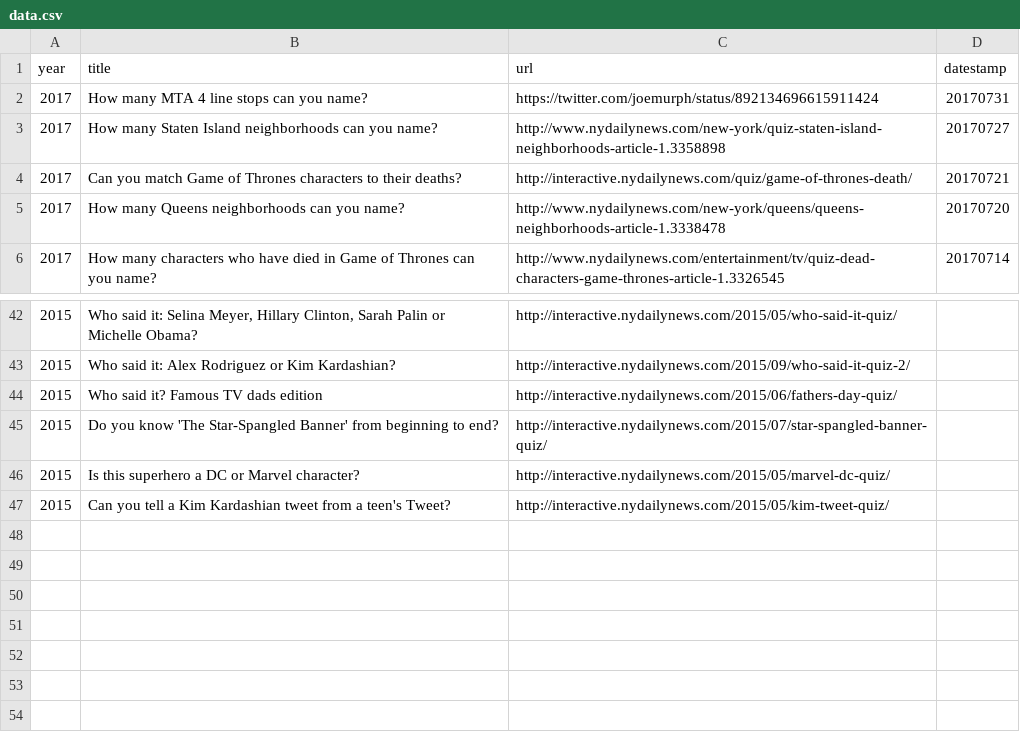
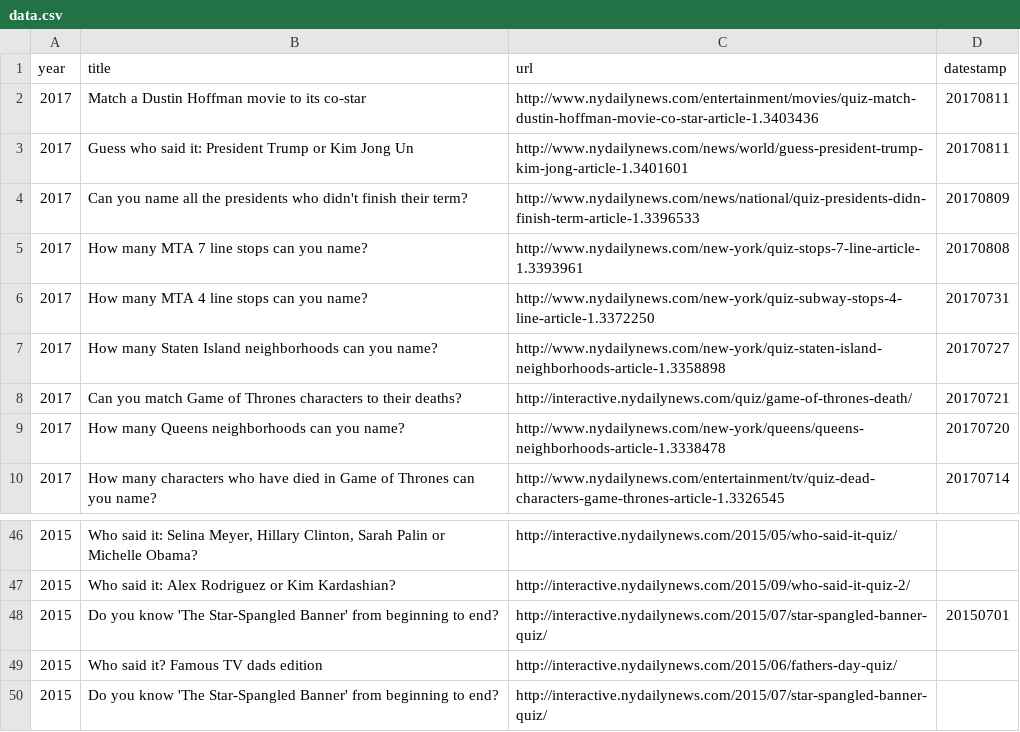
Before and after one commit to nydailynews/quiz-multiple-choice, a CSV file: www/data.csv, drawn as a sheet; only a part is shown, gaps mark what is left out; the shorter side is filled out with more unchanged rows.

Commit message:
Update the quiz spreadsheet

```diff
--- a/www/data.csv
+++ b/www/data.csv
@@ -1,3 +1,7 @@
 year,title,url,datestamp
-2017,How many MTA 4 line stops can you name?,https://twitter.com/joemurph/status/892134696615911424,20170731
+2017,Match a Dustin Hoffman movie to its co-star,http://www.nydailynews.com/entertainment/movies/quiz-match-dustin-hoffman-movie-co-star-article-1.3403436,20170811
+2017,Guess who said it: President Trump or Kim Jong Un,http://www.nydailynews.com/news/world/guess-president-trump-kim-jong-article-1.3401601,20170811
+2017,Can you name all the presidents who didn't finish their term?,http://www.nydailynews.com/news/national/quiz-presidents-didn-finish-term-article-1.3396533,20170809
+2017,How many MTA 7 line stops can you name?,http://www.nydailynews.com/new-york/quiz-stops-7-line-article-1.3393961,20170808
+2017,How many MTA 4 line stops can you name?,http://www.nydailynews.com/new-york/quiz-subway-stops-4-line-article-1.3372250,20170731
 2017,How many Staten Island neighborhoods can you name?,http://www.nydailynews.com/new-york/quiz-staten-island-neighborhoods-article-1.3358898,20170727
@@ -43,2 +47,3 @@ year,title,url,datestamp
 2015,"Who said it: Alex Rodriguez or Kim Kardashian?",http://interactive.nydailynews.com/2015/09/who-said-it-quiz-2/
+2015,"Do you know 'The Star-Spangled Banner' from beginning to end?",http://interactive.nydailynews.com/2015/07/star-spangled-banner-quiz/,20150701
 2015,Who said it? Famous TV dads edition,http://interactive.nydailynews.com/2015/06/fathers-day-quiz/
```
